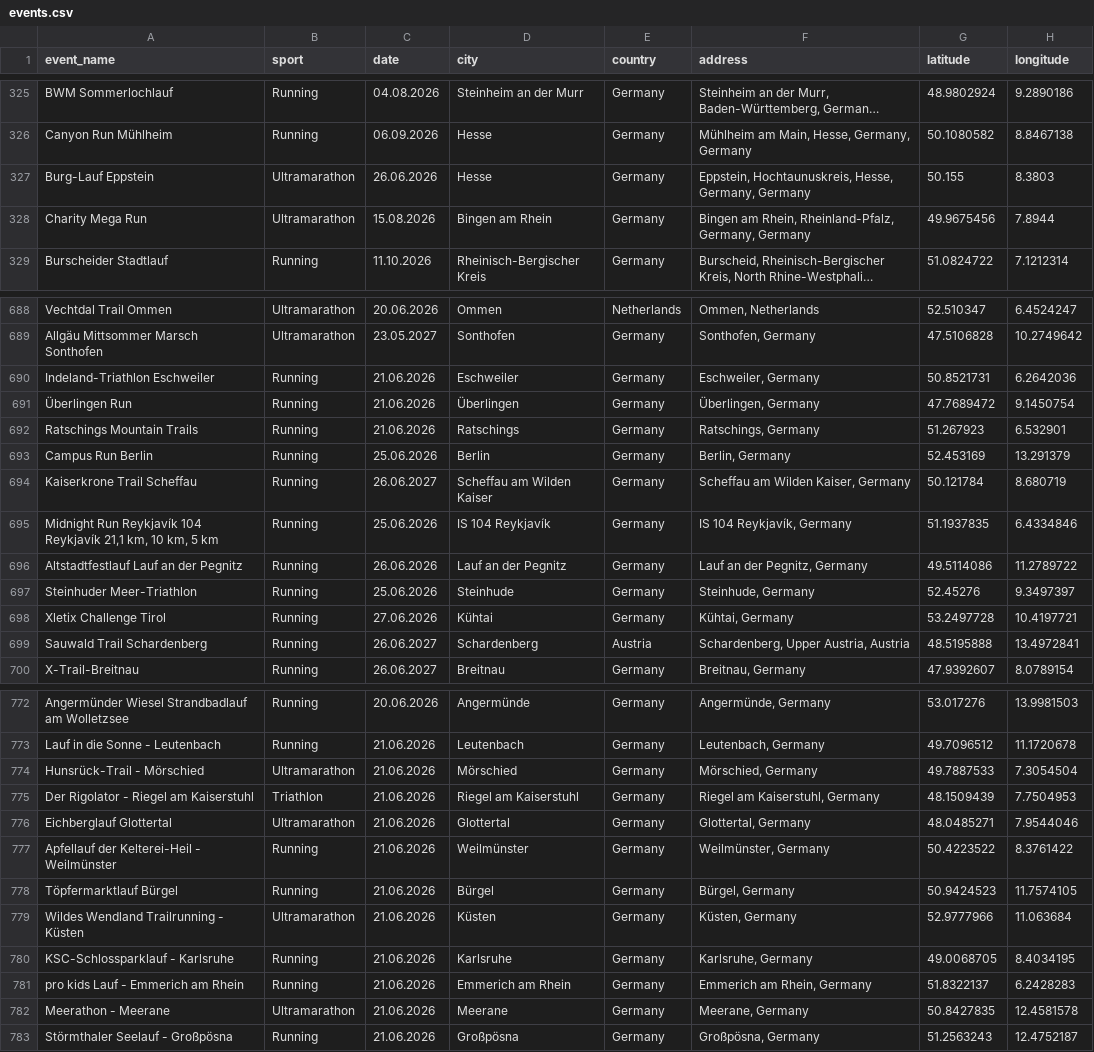
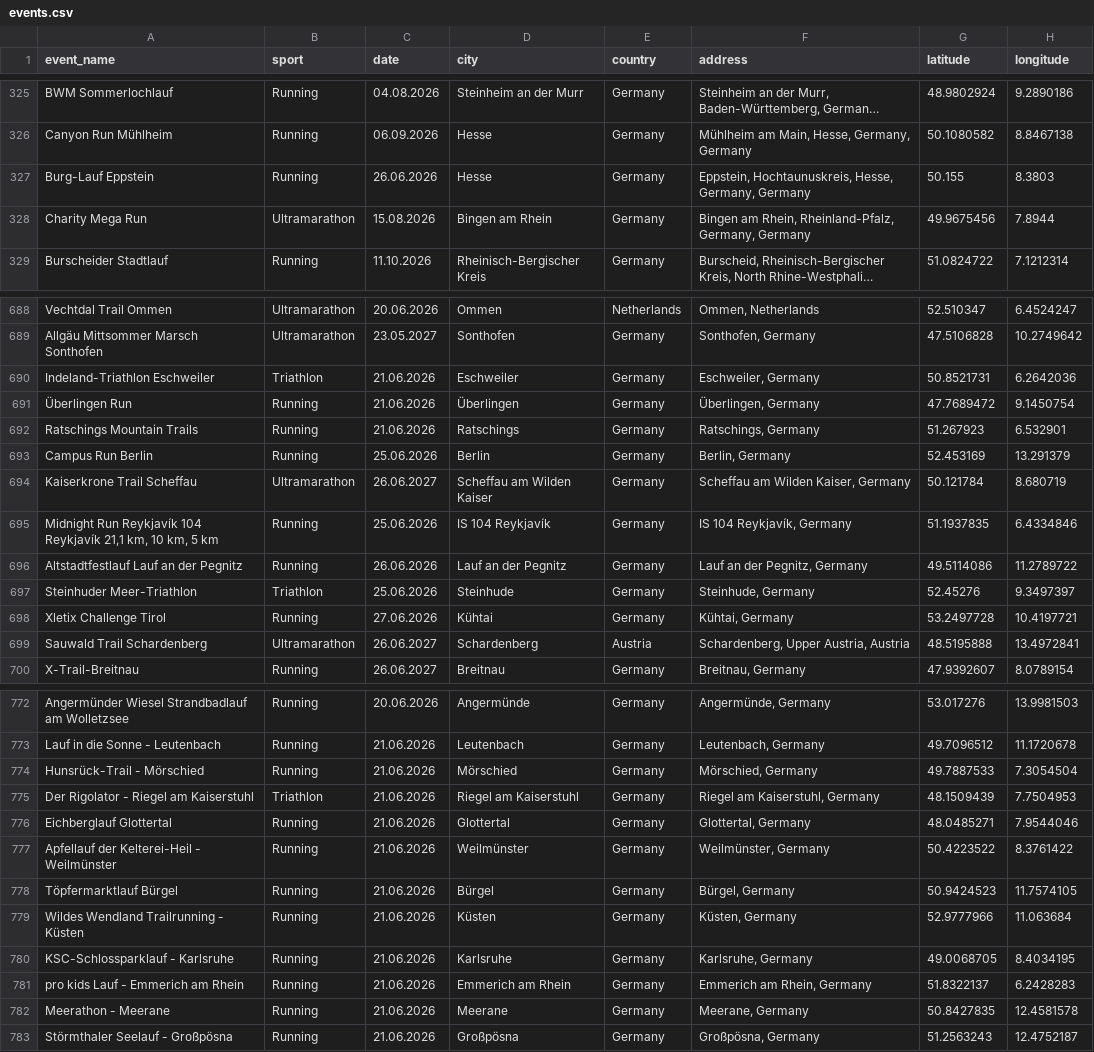
Before and after one commit to paulalbrecht1/SPORTEVENTMAP, a CSV file: data/events.csv, drawn as a sheet; only a part is shown, gaps mark what is left out; long unchanged cells end in …; the diff covers the shown part only; the diff names each change by its address in the sheet, - before the commit and + after, or states it on an @@ line.

Commit message:
Korrigiere die Sportklassifizierung der Event-Pins

```diff
--- a/data/events.csv
+++ b/data/events.csv
-B327 (sport): Ultramarathon
+B327 (sport): Running
-B690 (sport): Running
+B690 (sport): Triathlon
-B694 (sport): Running
+B694 (sport): Ultramarathon
-B697 (sport): Running
+B697 (sport): Triathlon
-B699 (sport): Running
+B699 (sport): Ultramarathon
-B774 (sport): Ultramarathon
+B774 (sport): Running
-B776 (sport): Ultramarathon
+B776 (sport): Running
-B779 (sport): Ultramarathon
+B779 (sport): Running
-B782 (sport): Ultramarathon
+B782 (sport): Running
```
Also changed, not shown: 16 edited cells elsewhere in this file, 31 other files.
